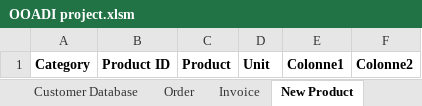
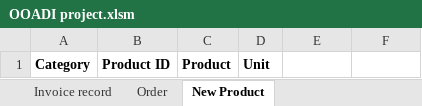
Before and after one commit to Lyse13/Object-Oriented-Analysis-Design-and-Implementation-project, an Excel workbook: OOADI project.xlsm, sheet New Product, drawn as a sheet; values as stored, in another font and other column widths than the file's, no borders; table styles not drawn; the diff names each change by its address in the sheet, - before the commit and + after, or states it on an @@ line.

```diff
--- a/OOADI project.xlsm (sheet New Product)
+++ b/OOADI project.xlsm (sheet New Product)
-sheet tab: Invoice
+sheet tab: Invoice record
-E1: Colonne1
+E1: (empty)
-F1: Colonne2
+F1: (empty)
```
Also changed, not shown: sheet Procurement storage, sheet Employee Database, sheet Order, other sheet tabs.
